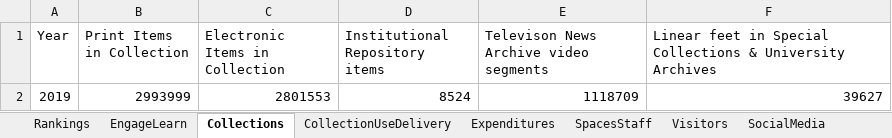
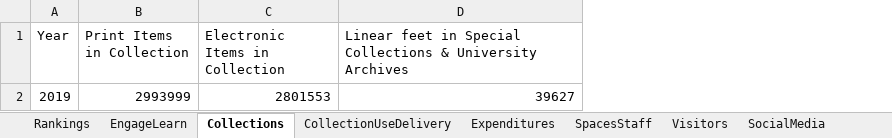
Before and after one commit to HeardLibrary/dashboard, an Excel workbook: python/BytheNumbersWorksheet.xlsx, sheet Collections, drawn as a sheet; values as stored, in another font and other column widths than the file's, no borders; the diff names each change by its address in the sheet, - before the commit and + after, or states it on an @@ line.

Commit message:
Update Excel file via API

```diff
--- a/python/BytheNumbersWorksheet.xlsx (sheet Collections)
+++ b/python/BytheNumbersWorksheet.xlsx (sheet Collections)
-column D (Institutional Repository items), row 2: 8524
-column E, rows 1-2: Televison News Archive video segments | 1118709
```
